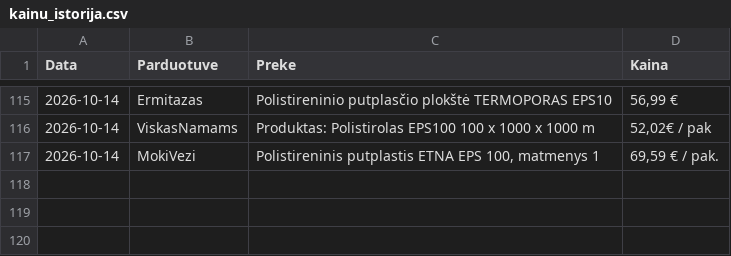
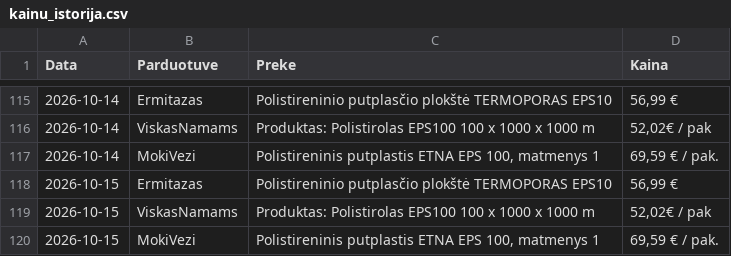
Before and after one commit to Saderuuksim/putplastis, a CSV file: kainu_istorija.csv, drawn as a sheet; only a part is shown, gaps mark what is left out; the diff names each change by its address in the sheet, - before the commit and + after, or states it on an @@ line.

Commit message:
Automatinis kainų istorijos atnaujinimas

```diff
--- a/kainu_istorija.csv
+++ b/kainu_istorija.csv
+row 118: 2026-10-15 | Ermitazas | Polistireninio putplasčio plokštė TERMOPORAS EPS10 | 56,99 €
+row 119: 2026-10-15 | ViskasNamams | Produktas: Polistirolas EPS100 100 x 1000 x 1000 m | 52,02€ / pak
+row 120: 2026-10-15 | MokiVezi | Polistireninis putplastis ETNA EPS 100, matmenys 1 | 69,59 € / pak.
```
